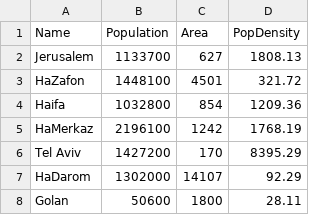
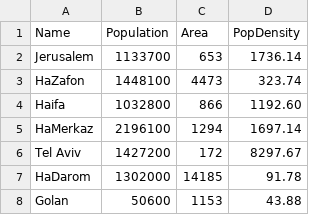
Before and after one commit to Dvbar/GeoMapping, a CSV file: IsraelPop.csv, drawn as a sheet; the diff names each change by its address in the sheet, - before the commit and + after, or states it on an @@ line.

Commit message:
Add files via upload

```diff
--- a/IsraelPop.csv
+++ b/IsraelPop.csv
-C2 (Area): 627
+C2 (Area): 653
-D2 (PopDensity): 1808.13
+D2 (PopDensity): 1736.14
-C3 (Area): 4501
+C3 (Area): 4473
-D3 (PopDensity): 321.72
+D3 (PopDensity): 323.74
-C4 (Area): 854
+C4 (Area): 866
-D4 (PopDensity): 1209.36
+D4 (PopDensity): 1192.60
-C5 (Area): 1242
+C5 (Area): 1294
-D5 (PopDensity): 1768.19
+D5 (PopDensity): 1697.14
-C6 (Area): 170
+C6 (Area): 172
-D6 (PopDensity): 8395.29
+D6 (PopDensity): 8297.67
-C7 (Area): 14107
+C7 (Area): 14185
-D7 (PopDensity): 92.29
+D7 (PopDensity): 91.78
-C8 (Area): 1800
+C8 (Area): 1153
-D8 (PopDensity): 28.11
+D8 (PopDensity): 43.88
```
